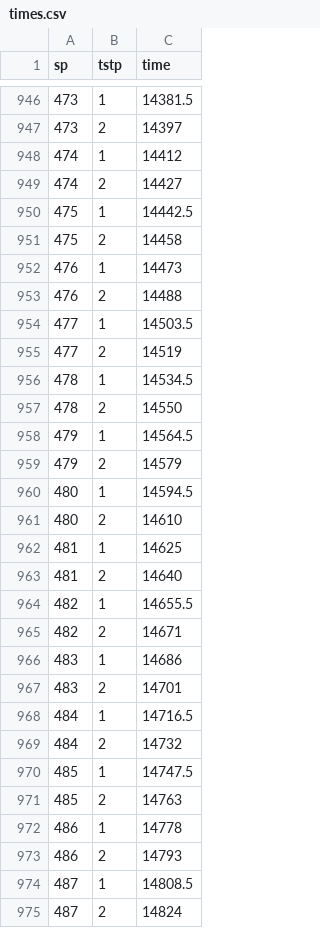
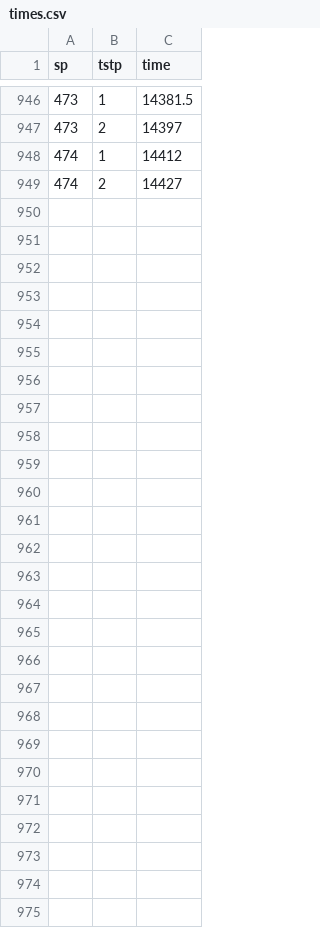
Before and after one commit to ougx/SSPA1869_Napa, a CSV file: Postproc/times.csv, drawn as a sheet; only a part is shown, gaps mark what is left out.

Commit message:
postproc: limit the plots to 2003 to 2023
Delete headerr.csv

```diff
--- a/Postproc/times.csv
+++ b/Postproc/times.csv
@@ -949,27 +949 @@ sp,tstp,time
 474,2,14427
-475,1,14442.5
-475,2,14458
-476,1,14473
-476,2,14488
-477,1,14503.5
-477,2,14519
-478,1,14534.5
-478,2,14550
-479,1,14564.5
-479,2,14579
-480,1,14594.5
-480,2,14610
-481,1,14625
-481,2,14640
-482,1,14655.5
-482,2,14671
-483,1,14686
-483,2,14701
-484,1,14716.5
-484,2,14732
-485,1,14747.5
-485,2,14763
-486,1,14778
-486,2,14793
-487,1,14808.5
-487,2,14824
```
Also changed, not shown: Postproc/times _sp.csv, 23 other files.
